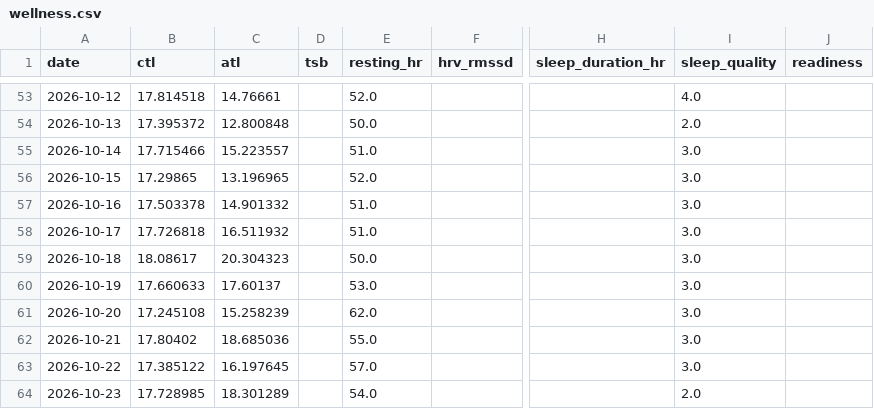
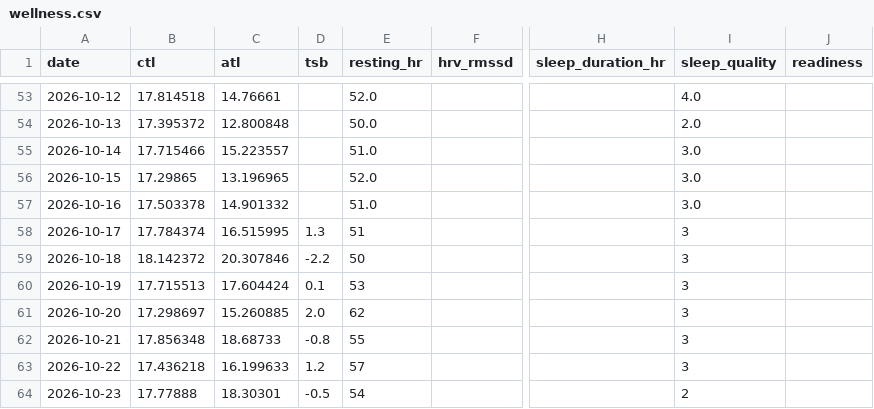
Before and after one commit to faisalmadd/Intervals-Icu-Data, a CSV file: data/wellness.csv, drawn as a sheet; only a part is shown, gaps mark what is left out; the diff covers the shown part only; the diff names each change by its address in the sheet, - before the commit and + after, or states it on an @@ line.

```diff
--- a/data/wellness.csv
+++ b/data/wellness.csv
-B58 (ctl): 17.726818
+B58 (ctl): 17.784374
-C58 (atl): 16.511932
+C58 (atl): 16.515995
-D58 (tsb): (empty)
+D58 (tsb): 1.3
-E58 (resting_hr): 51.0
+E58 (resting_hr): 51
-I58:I63 (sleep_quality): 3.0
+I58:I63 (sleep_quality): 3
-B59 (ctl): 18.08617
+B59 (ctl): 18.142372
-C59 (atl): 20.304323
+C59 (atl): 20.307846
-D59 (tsb): (empty)
+D59 (tsb): -2.2
-E59 (resting_hr): 50.0
+E59 (resting_hr): 50
-B60 (ctl): 17.660633
+B60 (ctl): 17.715513
-C60 (atl): 17.60137
+C60 (atl): 17.604424
-D60 (tsb): (empty)
+D60 (tsb): 0.1
-E60 (resting_hr): 53.0
+E60 (resting_hr): 53
-B61 (ctl): 17.245108
+B61 (ctl): 17.298697
-C61 (atl): 15.258239
+C61 (atl): 15.260885
-D61 (tsb): (empty)
+D61 (tsb): 2.0
-E61 (resting_hr): 62.0
+E61 (resting_hr): 62
-B62 (ctl): 17.80402
+B62 (ctl): 17.856348
-C62 (atl): 18.685036
+C62 (atl): 18.68733
-D62 (tsb): (empty)
+D62 (tsb): -0.8
-E62 (resting_hr): 55.0
+E62 (resting_hr): 55
-B63 (ctl): 17.385122
+B63 (ctl): 17.436218
-C63 (atl): 16.197645
+C63 (atl): 16.199633
-D63 (tsb): (empty)
+D63 (tsb): 1.2
-E63 (resting_hr): 57.0
+E63 (resting_hr): 57
-B64 (ctl): 17.728985
+B64 (ctl): 17.77888
-C64 (atl): 18.301289
+C64 (atl): 18.30301
-D64 (tsb): (empty)
+D64 (tsb): -0.5
-E64 (resting_hr): 54.0
+E64 (resting_hr): 54
-I64 (sleep_quality): 2.0
+I64 (sleep_quality): 2
```
Also changed, not shown: 5 edited cells elsewhere in this file, data/activities.csv, data/splits.csv, 12 other files.
